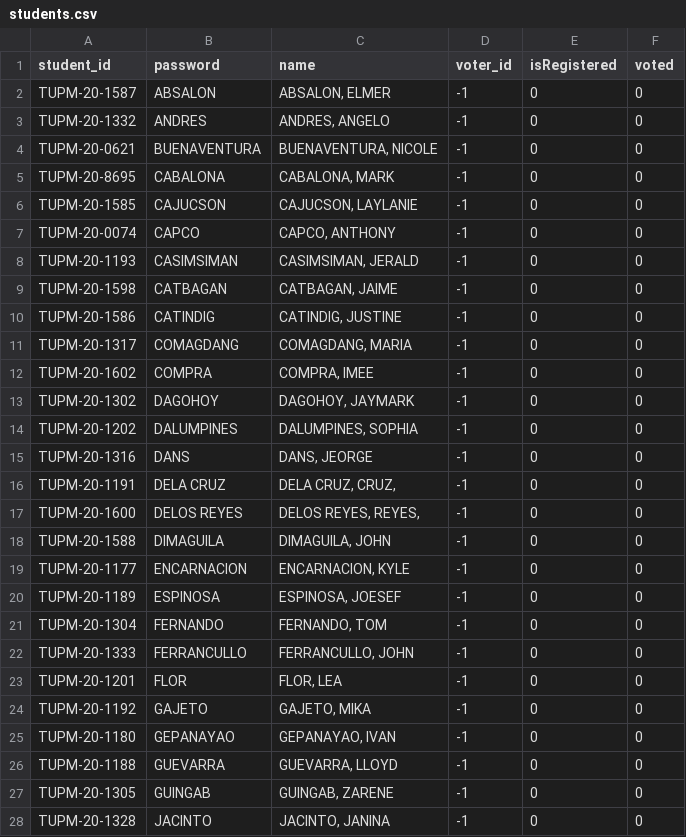
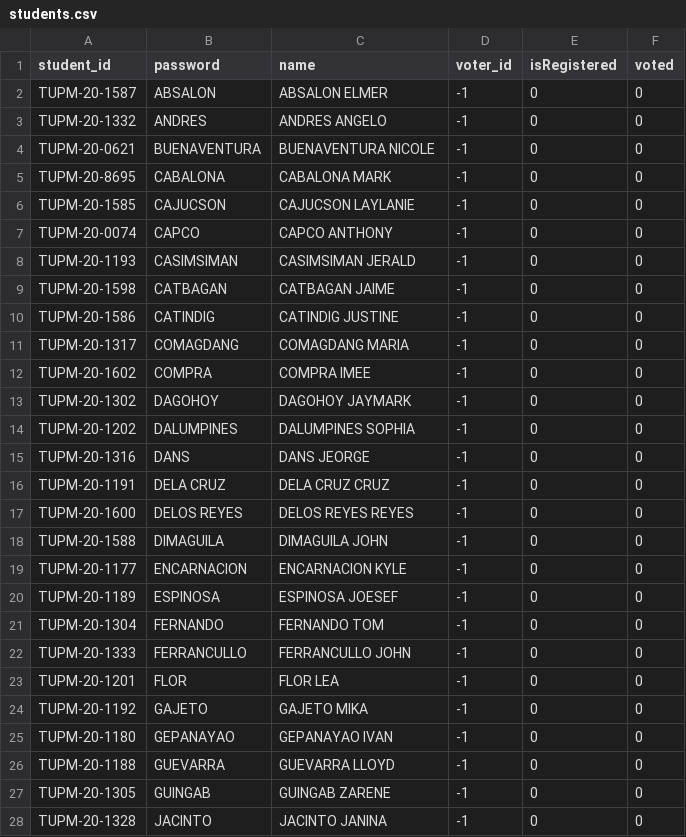
Before and after one commit to markcabalona/student-voting-system, a CSV file: db/students.csv, drawn as a sheet; only a part is shown; the diff covers the shown part only.

Commit message:
added retrieve method in student list

```diff
--- a/db/students.csv
+++ b/db/students.csv
@@ -1,28 +1,28 @@
 student_id,password,name,voter_id,isRegistered,voted
-TUPM-20-1587,ABSALON,"ABSALON, ELMER",-1,0,0
-TUPM-20-1332,ANDRES,"ANDRES, ANGELO",-1,0,0
-TUPM-20-0621,BUENAVENTURA,"BUENAVENTURA, NICOLE",-1,0,0
-TUPM-20-8695,CABALONA,"CABALONA, MARK",-1,0,0
-TUPM-20-1585,CAJUCSON,"CAJUCSON, LAYLANIE",-1,0,0
-TUPM-20-0074,CAPCO,"CAPCO, ANTHONY",-1,0,0
-TUPM-20-1193,CASIMSIMAN,"CASIMSIMAN, JERALD",-1,0,0
-TUPM-20-1598,CATBAGAN,"CATBAGAN, JAIME",-1,0,0
-TUPM-20-1586,CATINDIG,"CATINDIG, JUSTINE",-1,0,0
-TUPM-20-1317,COMAGDANG,"COMAGDANG, MARIA",-1,0,0
-TUPM-20-1602,COMPRA,"COMPRA, IMEE",-1,0,0
-TUPM-20-1302,DAGOHOY,"DAGOHOY, JAYMARK",-1,0,0
-TUPM-20-1202,DALUMPINES,"DALUMPINES, SOPHIA",-1,0,0
-TUPM-20-1316,DANS,"DANS, JEORGE",-1,0,0
-TUPM-20-1191,DELA CRUZ,"DELA CRUZ, CRUZ,",-1,0,0
-TUPM-20-1600,DELOS REYES,"DELOS REYES, REYES,",-1,0,0
-TUPM-20-1588,DIMAGUILA,"DIMAGUILA, JOHN",-1,0,0
-TUPM-20-1177,ENCARNACION,"ENCARNACION, KYLE",-1,0,0
-TUPM-20-1189,ESPINOSA,"ESPINOSA, JOESEF",-1,0,0
-TUPM-20-1304,FERNANDO,"FERNANDO, TOM",-1,0,0
-TUPM-20-1333,FERRANCULLO,"FERRANCULLO, JOHN",-1,0,0
-TUPM-20-1201,FLOR,"FLOR, LEA",-1,0,0
-TUPM-20-1192,GAJETO,"GAJETO, MIKA",-1,0,0
-TUPM-20-1180,GEPANAYAO,"GEPANAYAO, IVAN",-1,0,0
-TUPM-20-1188,GUEVARRA,"GUEVARRA, LLOYD",-1,0,0
-TUPM-20-1305,GUINGAB,"GUINGAB, ZARENE",-1,0,0
-TUPM-20-1328,JACINTO,"JACINTO, JANINA",-1,0,0
+TUPM-20-1587,ABSALON,ABSALON  ELMER,-1,0,0
+TUPM-20-1332,ANDRES,ANDRES  ANGELO,-1,0,0
+TUPM-20-0621,BUENAVENTURA,BUENAVENTURA  NICOLE,-1,0,0
+TUPM-20-8695,CABALONA,CABALONA  MARK,-1,0,0
+TUPM-20-1585,CAJUCSON,CAJUCSON  LAYLANIE,-1,0,0
+TUPM-20-0074,CAPCO,CAPCO  ANTHONY,-1,0,0
+TUPM-20-1193,CASIMSIMAN,CASIMSIMAN  JERALD,-1,0,0
+TUPM-20-1598,CATBAGAN,CATBAGAN  JAIME,-1,0,0
+TUPM-20-1586,CATINDIG,CATINDIG  JUSTINE,-1,0,0
+TUPM-20-1317,COMAGDANG,COMAGDANG  MARIA,-1,0,0
+TUPM-20-1602,COMPRA,COMPRA  IMEE,-1,0,0
+TUPM-20-1302,DAGOHOY,DAGOHOY  JAYMARK,-1,0,0
+TUPM-20-1202,DALUMPINES,DALUMPINES  SOPHIA,-1,0,0
+TUPM-20-1316,DANS,DANS  JEORGE,-1,0,0
+TUPM-20-1191,DELA CRUZ,DELA CRUZ  CRUZ ,-1,0,0
+TUPM-20-1600,DELOS REYES,DELOS REYES  REYES ,-1,0,0
+TUPM-20-1588,DIMAGUILA,DIMAGUILA  JOHN,-1,0,0
+TUPM-20-1177,ENCARNACION,ENCARNACION  KYLE,-1,0,0
+TUPM-20-1189,ESPINOSA,ESPINOSA  JOESEF,-1,0,0
+TUPM-20-1304,FERNANDO,FERNANDO  TOM,-1,0,0
+TUPM-20-1333,FERRANCULLO,FERRANCULLO  JOHN,-1,0,0
+TUPM-20-1201,FLOR,FLOR  LEA,-1,0,0
+TUPM-20-1192,GAJETO,GAJETO  MIKA,-1,0,0
+TUPM-20-1180,GEPANAYAO,GEPANAYAO  IVAN,-1,0,0
+TUPM-20-1188,GUEVARRA,GUEVARRA  LLOYD,-1,0,0
+TUPM-20-1305,GUINGAB,GUINGAB  ZARENE,-1,0,0
+TUPM-20-1328,JACINTO,JACINTO  JANINA,-1,0,0
```
Also changed, not shown: 28 edited cells elsewhere in this file, 15 other files.
